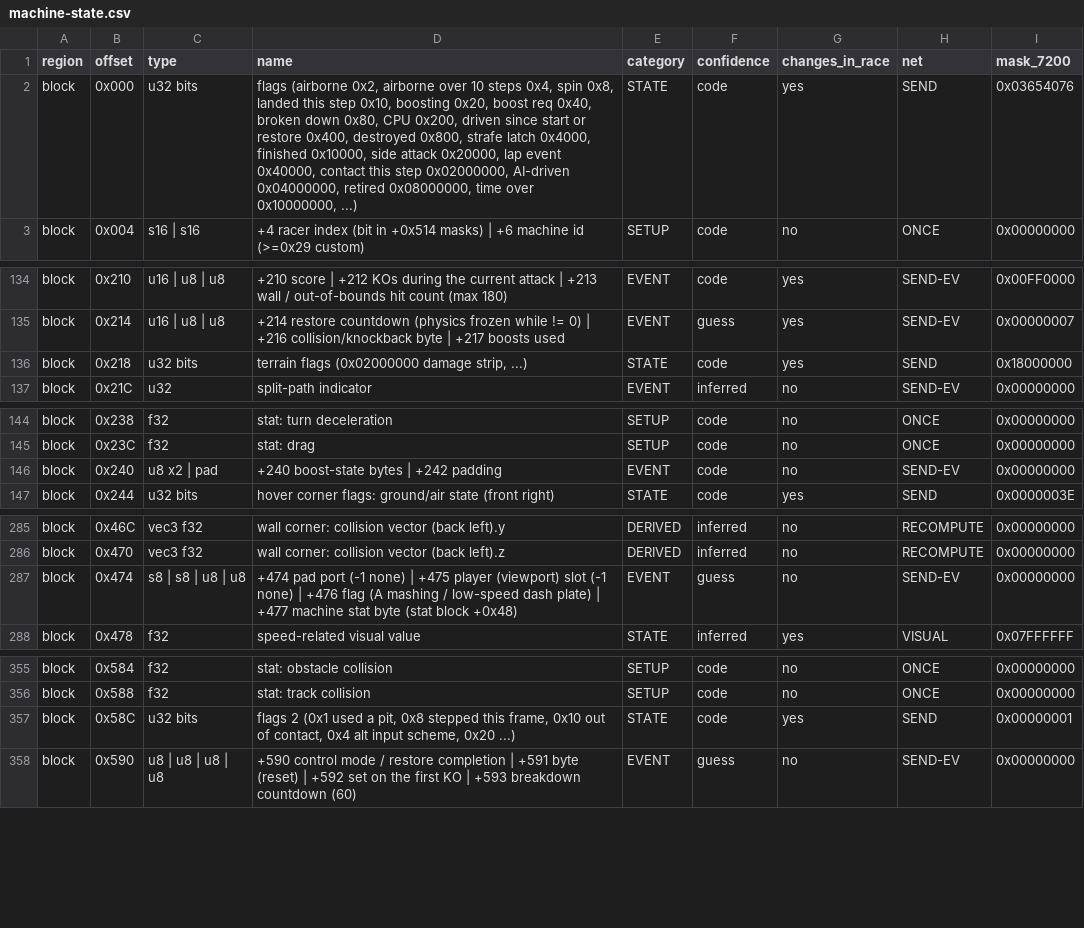
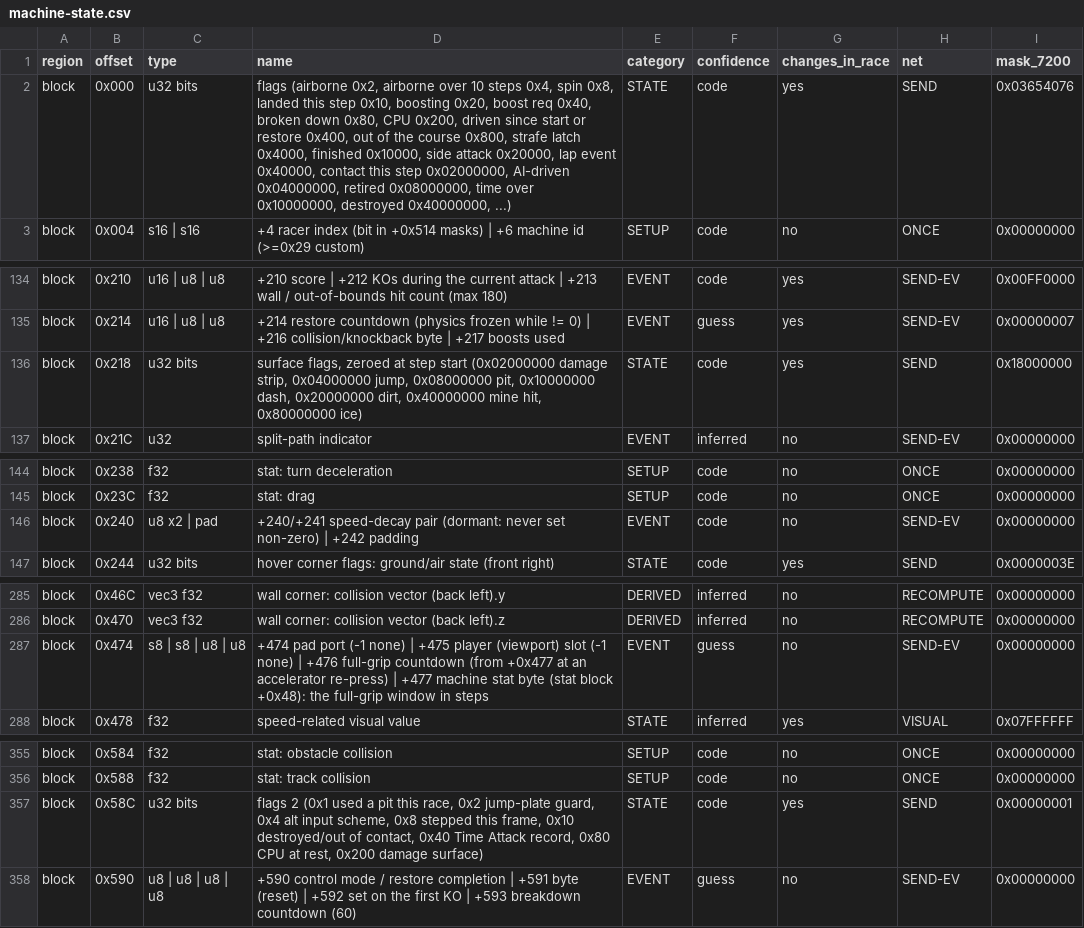
Before and after one commit to piconet-live/piconet-runner, a CSV file: port/facts/machine-state.csv, drawn as a sheet; only a part is shown, gaps mark what is left out.

```diff
--- a/port/facts/machine-state.csv
+++ b/port/facts/machine-state.csv
@@ -1,3 +1,3 @@
 region,offset,type,name,category,confidence,changes_in_race,net,mask_7200
-block,0x000,u32 bits,"flags (airborne 0x2, airborne over 10 steps 0x4, spin 0x8, landed this step 0x10, boosting 0x20, boost req 0x40, broken down 0x80, CPU 0x200, driven since start or restore 0x400, destroyed 0x800, strafe latch 0x4000, finished 0x10000, side attack 0x20000, lap event 0x40000, contact this step 0x02000000, AI-driven 0x04000000, retired 0x08000000, time over 0x10000000, ...)",STATE,code,yes,SEND,0x03654076
+block,0x000,u32 bits,"flags (airborne 0x2, airborne over 10 steps 0x4, spin 0x8, landed this step 0x10, boosting 0x20, boost req 0x40, broken down 0x80, CPU 0x200, driven since start or restore 0x400, out of the course 0x800, strafe latch 0x4000, finished 0x10000, side attack 0x20000, lap event 0x40000, contact this step 0x02000000, AI-driven 0x04000000, retired 0x08000000, time over 0x10000000, destroyed 0x40000000, ...)",STATE,code,yes,SEND,0x03654076
 block,0x004,s16 | s16,+4 racer index (bit in +0x514 masks) | +6 machine id (>=0x29 custom),SETUP,code,no,ONCE,0x00000000
@@ -135,3 +135,3 @@ block,0x210,u16 | u8 | u8,+210 score | +212 KOs during the current attack | +213
 block,0x214,u16 | u8 | u8,+214 restore countdown (physics frozen while != 0) | +216 collision/knockback byte | +217 boosts used,EVENT,guess,yes,SEND-EV,0x00000007
-block,0x218,u32 bits,"terrain flags (0x02000000 damage strip, ...)",STATE,code,yes,SEND,0x18000000
+block,0x218,u32 bits,"surface flags, zeroed at step start (0x02000000 damage strip, 0x04000000 jump, 0x08000000 pit, 0x10000000 dash, 0x20000000 dirt, 0x40000000 mine hit, 0x80000000 ice)",STATE,code,yes,SEND,0x18000000
 block,0x21C,u32,split-path indicator,EVENT,inferred,no,SEND-EV,0x00000000
@@ -145,3 +145,3 @@ block,0x238,f32,stat: turn deceleration,SETUP,code,no,ONCE,0x00000000
 block,0x23C,f32,stat: drag,SETUP,code,no,ONCE,0x00000000
-block,0x240,u8 x2 | pad,+240 boost-state bytes | +242 padding,EVENT,code,no,SEND-EV,0x00000000
+block,0x240,u8 x2 | pad,+240/+241 speed-decay pair (dormant: never set non-zero) | +242 padding,EVENT,code,no,SEND-EV,0x00000000
 block,0x244,u32 bits,hover corner flags: ground/air state (front right),STATE,code,yes,SEND,0x0000003E
@@ -286,3 +286,3 @@ block,0x46C,vec3 f32,wall corner: collision vector (back left).y,DERIVED,inferre
 block,0x470,vec3 f32,wall corner: collision vector (back left).z,DERIVED,inferred,no,RECOMPUTE,0x00000000
-block,0x474,s8 | s8 | u8 | u8,+474 pad port (-1 none) | +475 player (viewport) slot (-1 none) | +476 flag (A mashing / low-speed dash plate) | +477 machine stat byte (stat block +0x48),EVENT,guess,no,SEND-EV,0x00000000
+block,0x474,s8 | s8 | u8 | u8,+474 pad port (-1 none) | +475 player (viewport) slot (-1 none) | +476 full-grip countdown (from +0x477 at an accelerator re-press) | +477 machine stat byte (stat block +0x48): the full-grip window in steps,EVENT,guess,no,SEND-EV,0x00000000
 block,0x478,f32,speed-related visual value,STATE,inferred,yes,VISUAL,0x07FFFFFF
@@ -356,3 +356,3 @@ block,0x584,f32,stat: obstacle collision,SETUP,code,no,ONCE,0x00000000
 block,0x588,f32,stat: track collision,SETUP,code,no,ONCE,0x00000000
-block,0x58C,u32 bits,"flags 2 (0x1 used a pit, 0x8 stepped this frame, 0x10 out of contact, 0x4 alt input scheme, 0x20 ...)",STATE,code,yes,SEND,0x00000001
+block,0x58C,u32 bits,"flags 2 (0x1 used a pit this race, 0x2 jump-plate guard, 0x4 alt input scheme, 0x8 stepped this frame, 0x10 destroyed/out of contact, 0x40 Time Attack record, 0x80 CPU at rest, 0x200 damage surface)",STATE,code,yes,SEND,0x00000001
 block,0x590,u8 | u8 | u8 | u8,+590 control mode / restore completion | +591 byte (reset) | +592 set on the first KO | +593 breakdown countdown (60),EVENT,guess,no,SEND-EV,0x00000000
```
Also changed, not shown: port/facts/game.tsv, 7 other files.
